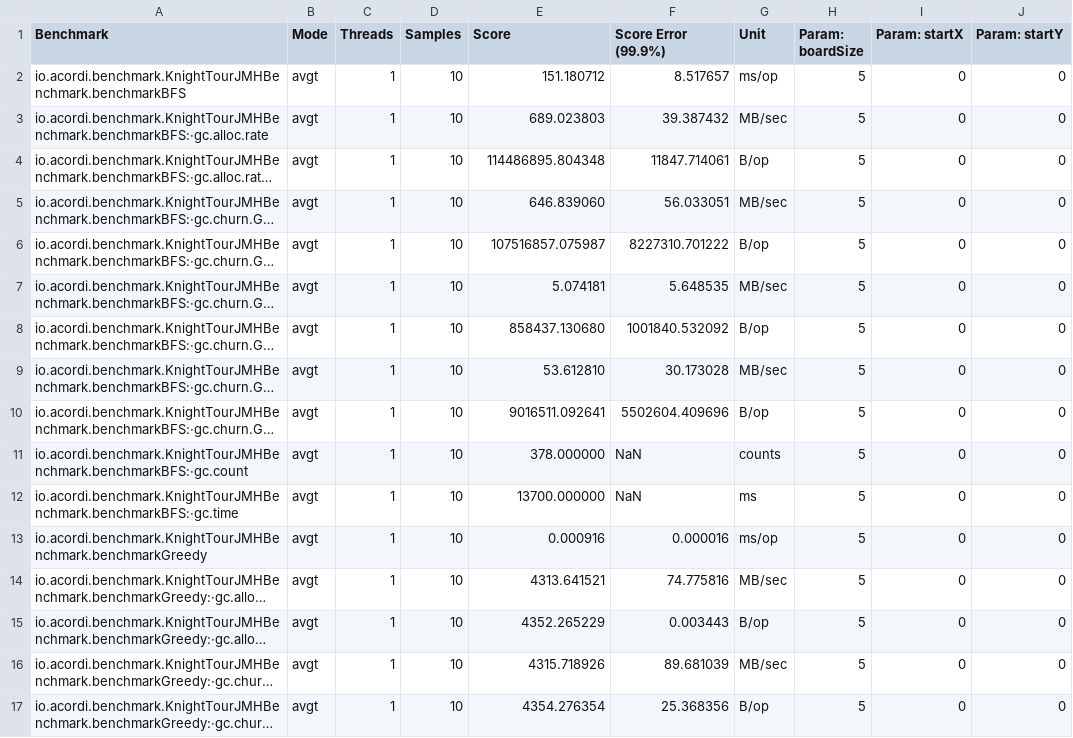
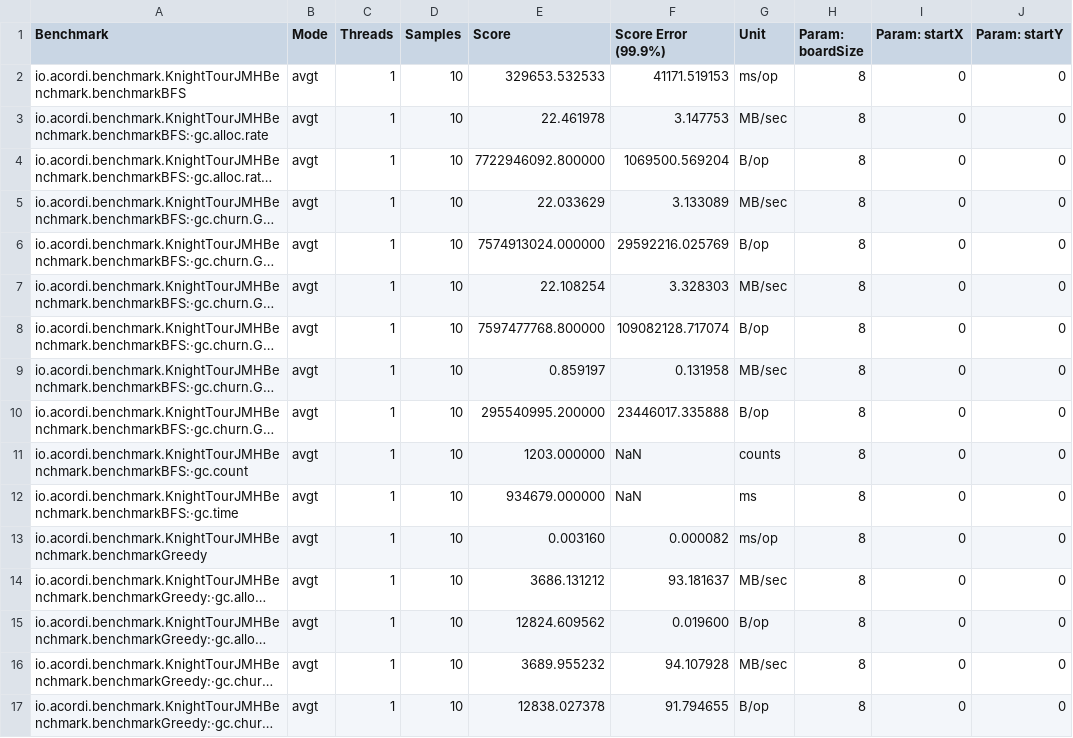
Before and after one commit to pdroacordi/knight-search, a CSV file: knight_tour_benchmark_results_8x8.csv, drawn as a sheet; only a part is shown; long unchanged cells end in …; the diff covers the shown part only; the diff names each change by its address in the sheet, - before the commit and + after, or states it on an @@ line.

```diff
--- a/knight_tour_benchmark_results_8x8.csv
+++ b/knight_tour_benchmark_results_8x8.csv
-E2 (Score): 151.180712
+E2 (Score): 329653.532533
-F2 (Score Error (99.9%)): 8.517657
+F2 (Score Error (99.9%)): 41171.519153
-H2:H17 (Param: boardSize): 5
+H2:H17 (Param: boardSize): 8
-E3 (Score): 689.023803
+E3 (Score): 22.461978
-F3 (Score Error (99.9%)): 39.387432
+F3 (Score Error (99.9%)): 3.147753
-E4 (Score): 114486895.804348
+E4 (Score): 7722946092.800000
-F4 (Score Error (99.9%)): 11847.714061
+F4 (Score Error (99.9%)): 1069500.569204
-E5 (Score): 646.839060
+E5 (Score): 22.033629
-F5 (Score Error (99.9%)): 56.033051
+F5 (Score Error (99.9%)): 3.133089
-E6 (Score): 107516857.075987
+E6 (Score): 7574913024.000000
-F6 (Score Error (99.9%)): 8227310.701222
+F6 (Score Error (99.9%)): 29592216.025769
-E7 (Score): 5.074181
+E7 (Score): 22.108254
-F7 (Score Error (99.9%)): 5.648535
+F7 (Score Error (99.9%)): 3.328303
-E8 (Score): 858437.130680
+E8 (Score): 7597477768.800000
-F8 (Score Error (99.9%)): 1001840.532092
+F8 (Score Error (99.9%)): 109082128.717074
-E9 (Score): 53.612810
+E9 (Score): 0.859197
-F9 (Score Error (99.9%)): 30.173028
+F9 (Score Error (99.9%)): 0.131958
-E10 (Score): 9016511.092641
+E10 (Score): 295540995.200000
-F10 (Score Error (99.9%)): 5502604.409696
+F10 (Score Error (99.9%)): 23446017.335888
-E11 (Score): 378.000000
+E11 (Score): 1203.000000
-E12 (Score): 13700.000000
+E12 (Score): 934679.000000
-E13 (Score): 0.000916
+E13 (Score): 0.003160
-F13 (Score Error (99.9%)): 0.000016
+F13 (Score Error (99.9%)): 0.000082
-E14 (Score): 4313.641521
+E14 (Score): 3686.131212
-F14 (Score Error (99.9%)): 74.775816
+F14 (Score Error (99.9%)): 93.181637
-E15 (Score): 4352.265229
+E15 (Score): 12824.609562
-F15 (Score Error (99.9%)): 0.003443
+F15 (Score Error (99.9%)): 0.019600
-E16 (Score): 4315.718926
+E16 (Score): 3689.955232
-F16 (Score Error (99.9%)): 89.681039
+F16 (Score Error (99.9%)): 94.107928
-E17 (Score): 4354.276354
+E17 (Score): 12838.027378
-F17 (Score Error (99.9%)): 25.368356
+F17 (Score Error (99.9%)): 91.794655
```
Also changed, not shown: 10 edited cells elsewhere in this file, 7 other files.
